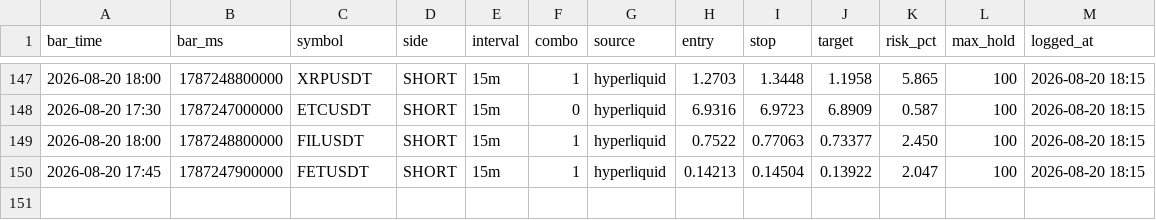
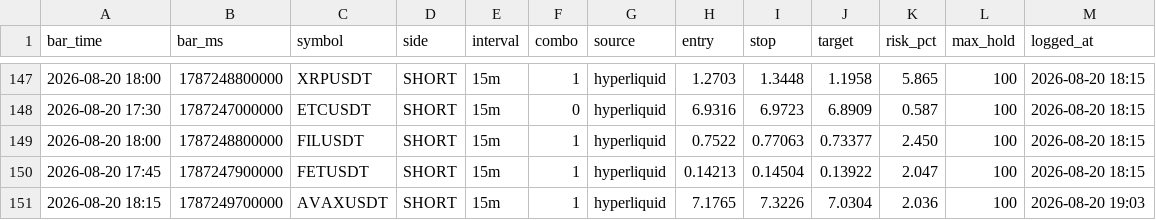
Before and after one commit to igore4eek/oz-scanner, a CSV file: signals.csv, drawn as a sheet; only a part is shown, gaps mark what is left out; the diff names each change by its address in the sheet, - before the commit and + after, or states it on an @@ line.

```diff
--- a/signals.csv
+++ b/signals.csv
+row 151: 2026-08-20 18:15 | 1787249700000 | AVAXUSDT | SHORT | 15m | 1 | hyperliquid | 7.1765 | 7.3226 | 7.0304 | 2.036 | 100 | 2026-08-20 19:03
```
Also changed, not shown: 1 other file.
